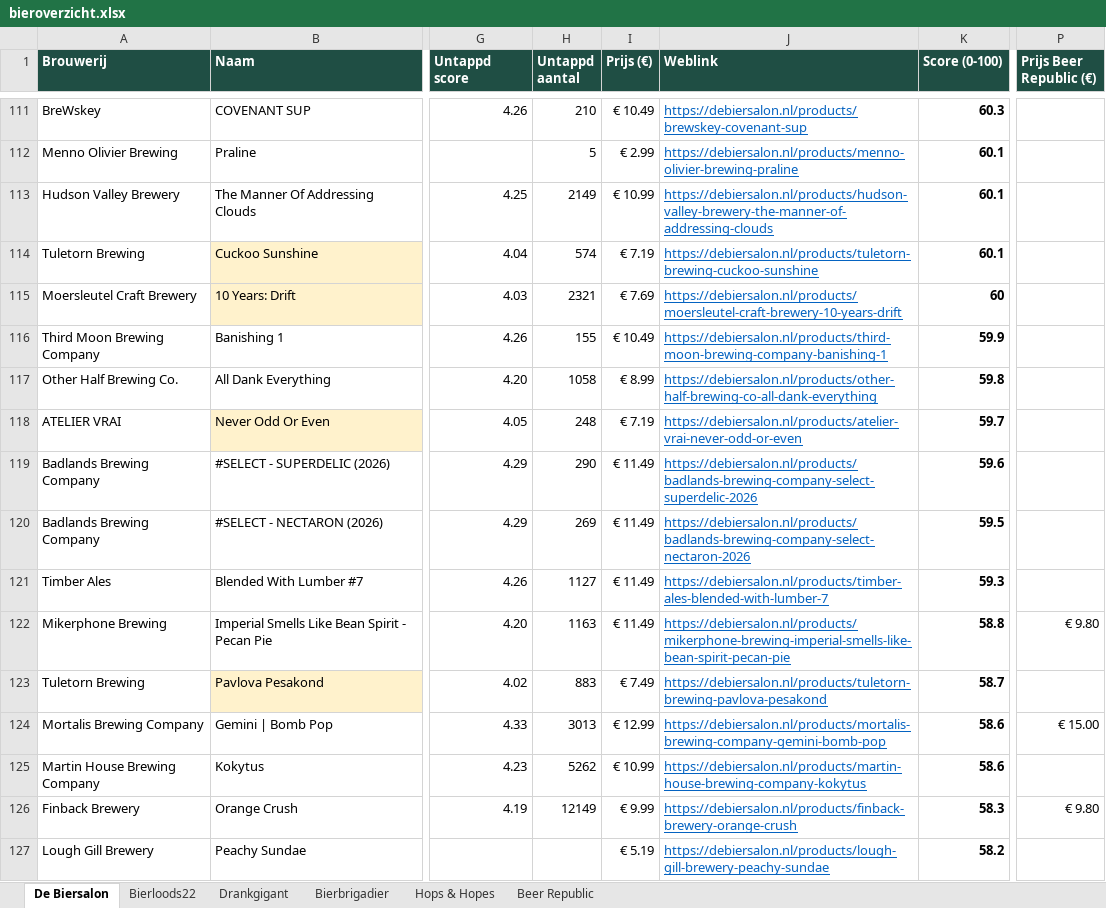
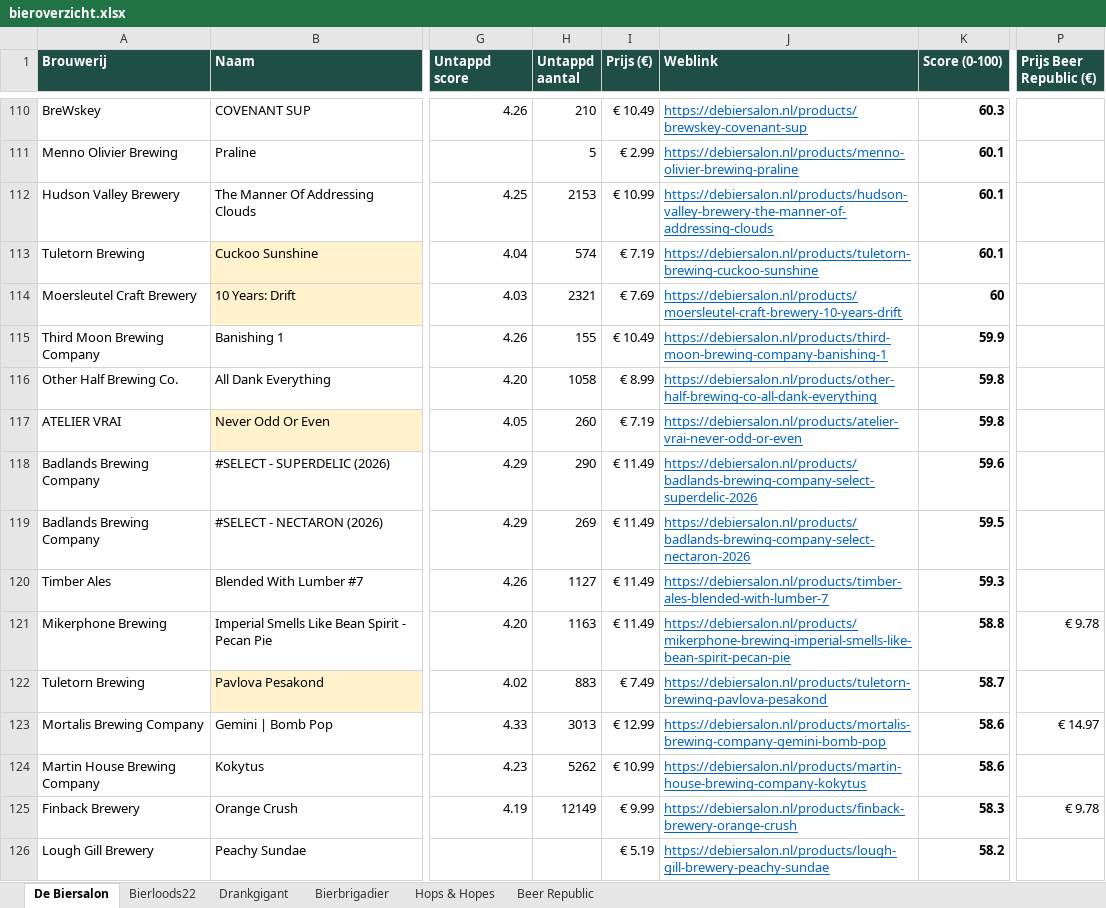
Before and after one commit to RdG-Bier/DeBierScraper, an Excel workbook: docs/bieroverzicht.xlsx, sheet De Biersalon, drawn as a sheet; only a part is shown, gaps mark what is left out; values as stored, in another font and other column widths than the file's, no borders; conditional formats not drawn; addresses are those after the commit; the diff covers the shown part only; the diff names each change by its address in the sheet, - before the commit and + after, or states it on an @@ line.

```diff
--- a/docs/bieroverzicht.xlsx (sheet De Biersalon)
+++ b/docs/bieroverzicht.xlsx (sheet De Biersalon)
-H112 (Untappd aantal): 2149
+H112 (Untappd aantal): 2153
-H117 (Untappd aantal): 248
+H117 (Untappd aantal): 260
-K117 (Score (0-100)): 59.7
+K117 (Score (0-100)): 59.8
-P121 (Prijs Beer Republic (€)): € 9.80
+P121 (Prijs Beer Republic (€)): € 9.78
-P123 (Prijs Beer Republic (€)): € 15.00
+P123 (Prijs Beer Republic (€)): € 14.97
-P125 (Prijs Beer Republic (€)): € 9.80
+P125 (Prijs Beer Republic (€)): € 9.78
```
Also changed, not shown: 30 added rows, 33 removed rows and 220 edited cells elsewhere in this sheet, sheet Beer Republic, sheet Hops & Hopes, sheet Bierloods22, sheet Bierbrigadier, sheet Drankgigant, 18 other files.
